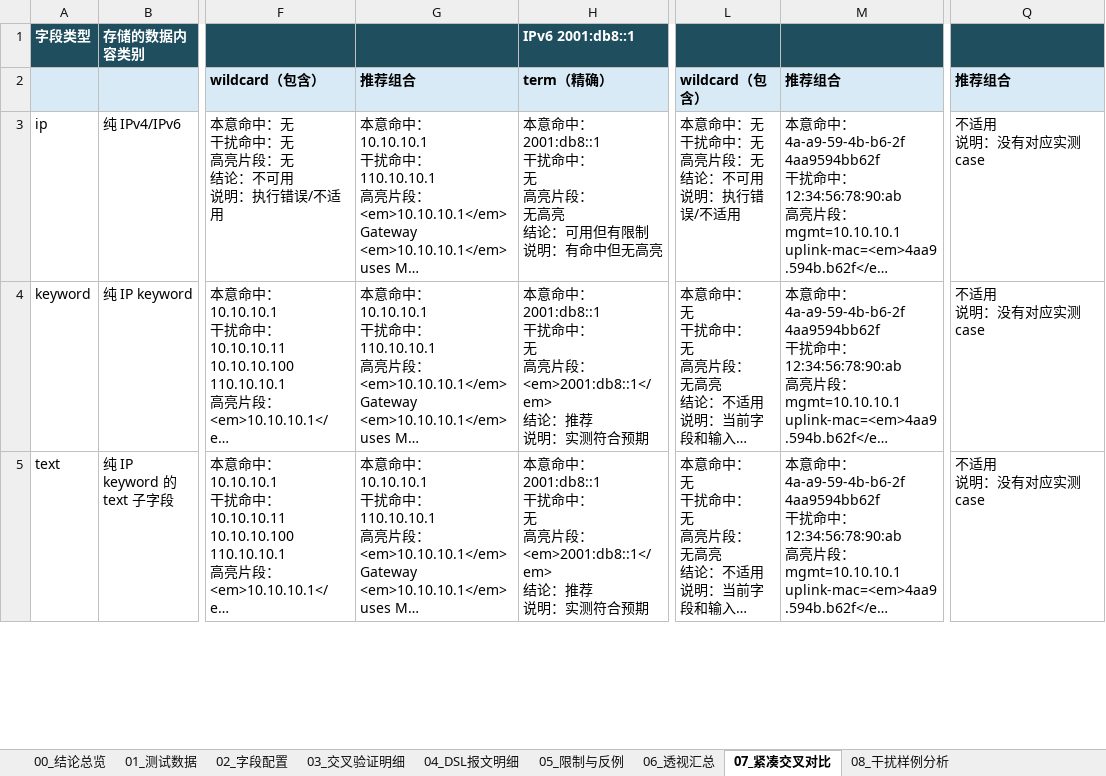
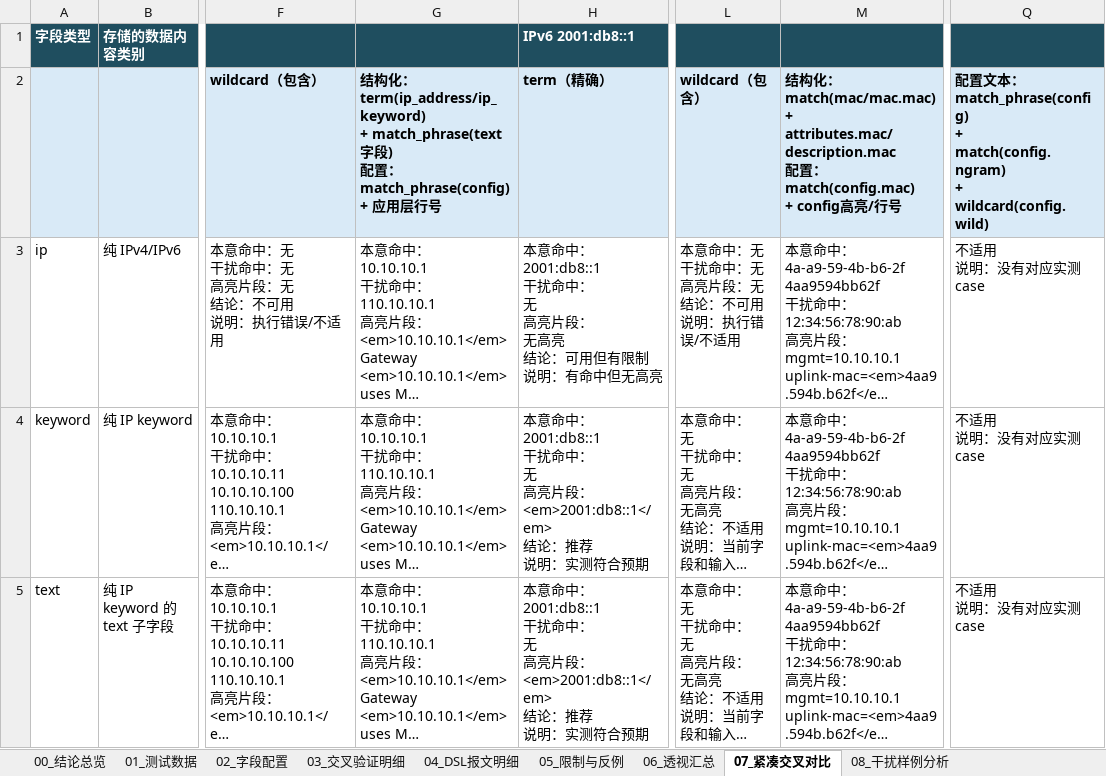
Before and after one commit to shel447/x_opensearch, an Excel workbook: outputs/opensearch-search-evaluation-2.19.3.xlsx, sheet 07_紧凑交叉对比, drawn as a sheet; only a part is shown, gaps mark what is left out; long unchanged cells end in …; values as stored, in another font and other column widths than the file's, no borders; ↵ is a line break in a cell; the diff names each change by its address in the sheet, - before the commit and + after, or states it on an @@ line.

Commit message:
Clarify compact Excel recommended query labels

```diff
--- a/outputs/opensearch-search-evaluation-2.19.3.xlsx (sheet 07_紧凑交叉对比)
+++ b/outputs/opensearch-search-evaluation-2.19.3.xlsx (sheet 07_紧凑交叉对比)
-G2: 推荐组合
+G2: 结构化：term(ip_address/ip_keyword) ↵ + match_phrase(text字段) ↵ 配置：match_phrase(config) ↵ + 应用层行号
-M2: 推荐组合
+M2: 结构化：match(mac/mac.mac) ↵ + attributes.mac/description.mac ↵ 配置：match(config.mac) ↵ + config高亮/行号
-Q2: 推荐组合
+Q2: 配置文本：match_phrase(config) ↵ + match(config.ngram) ↵ + wildcard(config.wild)
```
Also changed, not shown: 1 other file.
